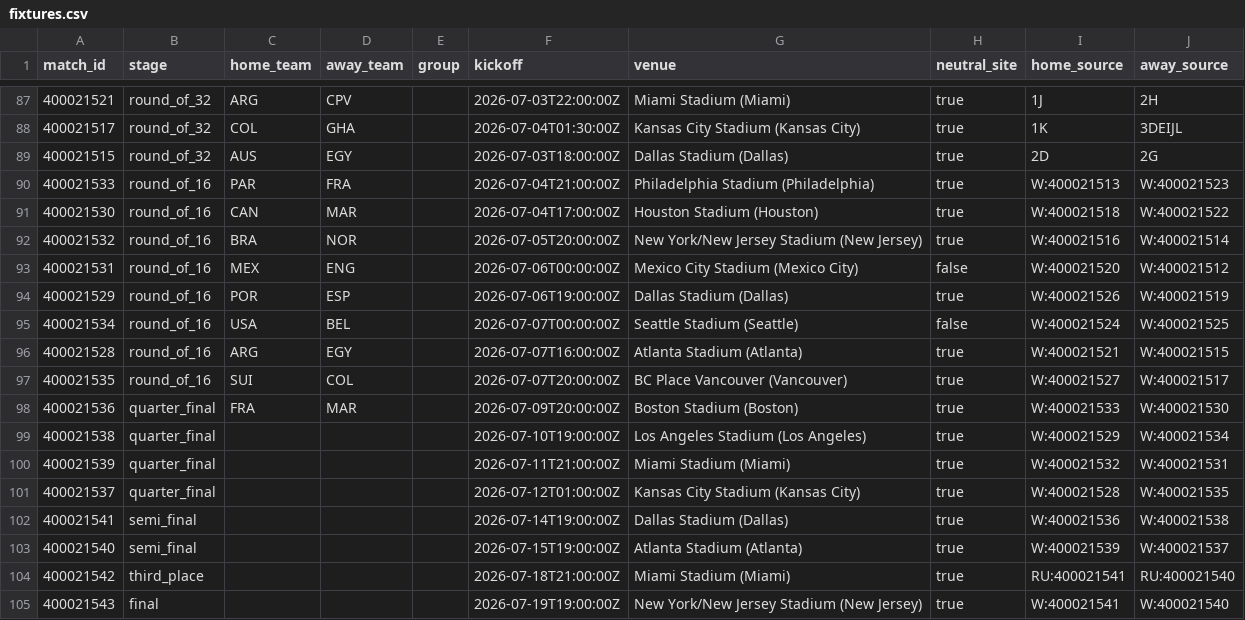
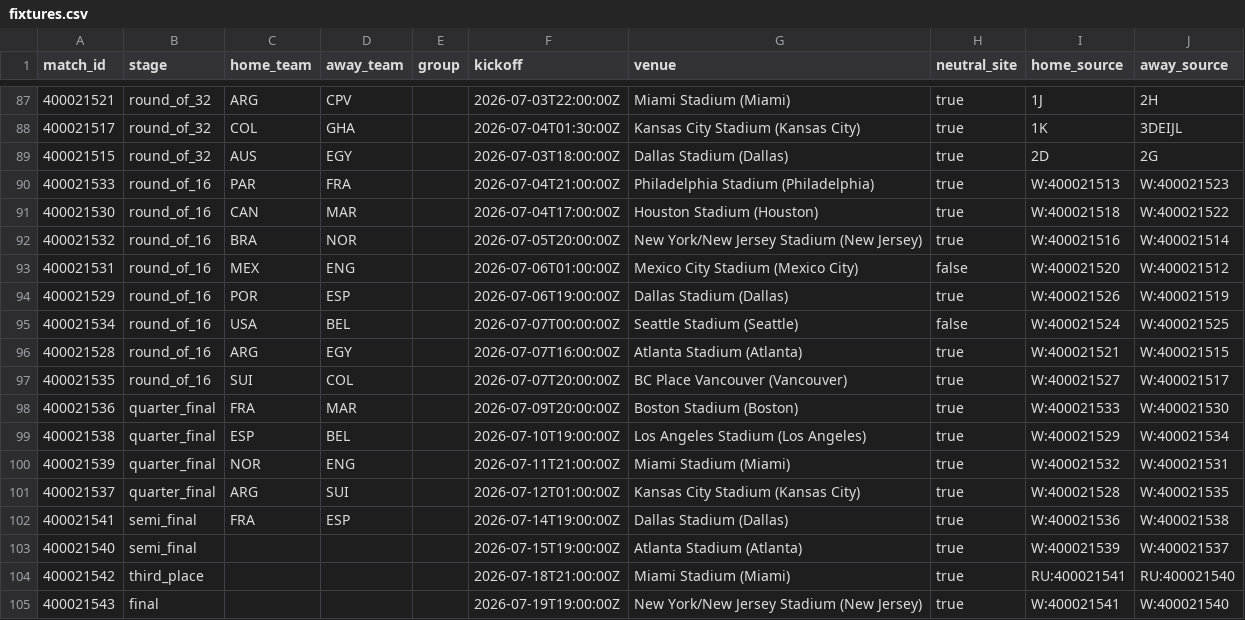
Before and after one commit to tolbertowski/world-cup-26-oracle, a CSV file: data/processed/fixtures.csv, drawn as a sheet; only a part is shown, gaps mark what is left out.

```diff
--- a/data/processed/fixtures.csv
+++ b/data/processed/fixtures.csv
@@ -92,3 +92,3 @@ match_id,stage,home_team,away_team,group,kickoff,venue,neutral_site,home_source,
 400021532,round_of_16,BRA,NOR,,2026-07-05T20:00:00Z,New York/New Jersey Stadium (New Jersey),true,W:400021516,W:400021514
-400021531,round_of_16,MEX,ENG,,2026-07-06T00:00:00Z,Mexico City Stadium (Mexico City),false,W:400021520,W:400021512
+400021531,round_of_16,MEX,ENG,,2026-07-06T01:00:00Z,Mexico City Stadium (Mexico City),false,W:400021520,W:400021512
 400021529,round_of_16,POR,ESP,,2026-07-06T19:00:00Z,Dallas Stadium (Dallas),true,W:400021526,W:400021519
@@ -98,6 +98,6 @@ match_id,stage,home_team,away_team,group,kickoff,venue,neutral_site,home_source,
 400021536,quarter_final,FRA,MAR,,2026-07-09T20:00:00Z,Boston Stadium (Boston),true,W:400021533,W:400021530
-400021538,quarter_final,,,,2026-07-10T19:00:00Z,Los Angeles Stadium (Los Angeles),true,W:400021529,W:400021534
-400021539,quarter_final,,,,2026-07-11T21:00:00Z,Miami Stadium (Miami),true,W:400021532,W:400021531
-400021537,quarter_final,,,,2026-07-12T01:00:00Z,Kansas City Stadium (Kansas City),true,W:400021528,W:400021535
-400021541,semi_final,,,,2026-07-14T19:00:00Z,Dallas Stadium (Dallas),true,W:400021536,W:400021538
+400021538,quarter_final,ESP,BEL,,2026-07-10T19:00:00Z,Los Angeles Stadium (Los Angeles),true,W:400021529,W:400021534
+400021539,quarter_final,NOR,ENG,,2026-07-11T21:00:00Z,Miami Stadium (Miami),true,W:400021532,W:400021531
+400021537,quarter_final,ARG,SUI,,2026-07-12T01:00:00Z,Kansas City Stadium (Kansas City),true,W:400021528,W:400021535
+400021541,semi_final,FRA,ESP,,2026-07-14T19:00:00Z,Dallas Stadium (Dallas),true,W:400021536,W:400021538
 400021540,semi_final,,,,2026-07-15T19:00:00Z,Atlanta Stadium (Atlanta),true,W:400021539,W:400021537
```
Also changed, not shown: data/manual/match_updates.csv, data/raw/fixtures.csv, 38 other files.
